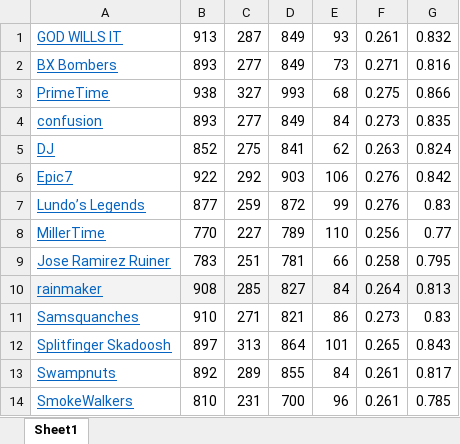
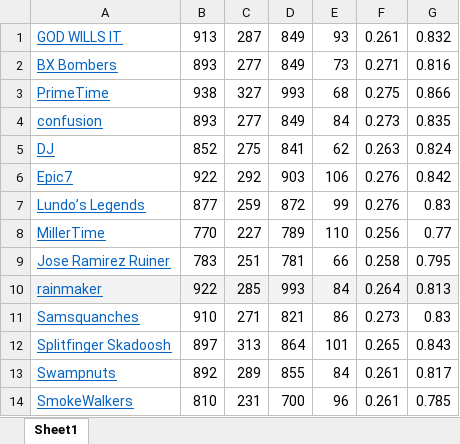
Before and after one commit to dbrewster42/roto, an Excel workbook: hitting-test.xlsx, sheet Sheet1, drawn as a sheet; values as stored, in another font and other column widths than the file's, no borders; the diff names each change by its address in the sheet, - before the commit and + after, or states it on an @@ line.

```diff
--- a/hitting-test.xlsx (sheet Sheet1)
+++ b/hitting-test.xlsx (sheet Sheet1)
-B10: 908
+B10: 922
-D10: 827
+D10: 993
```
Also changed, not shown: 12 other files.
